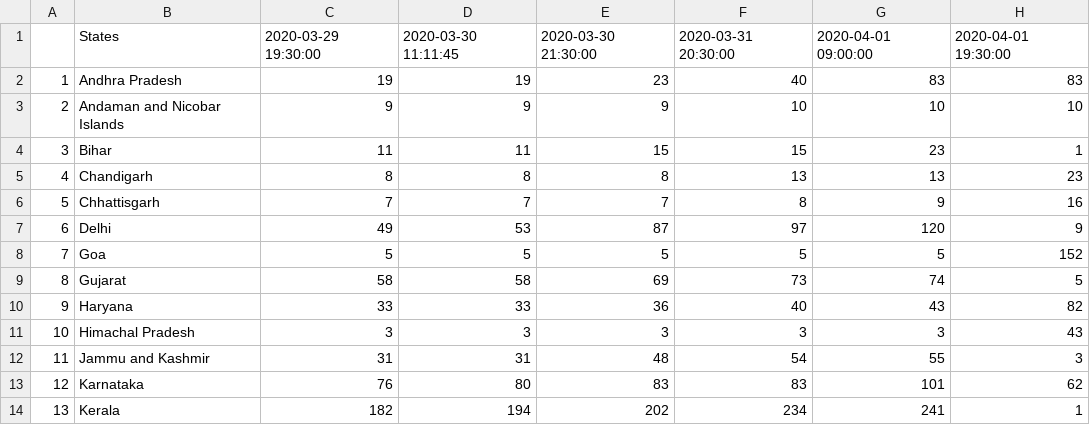
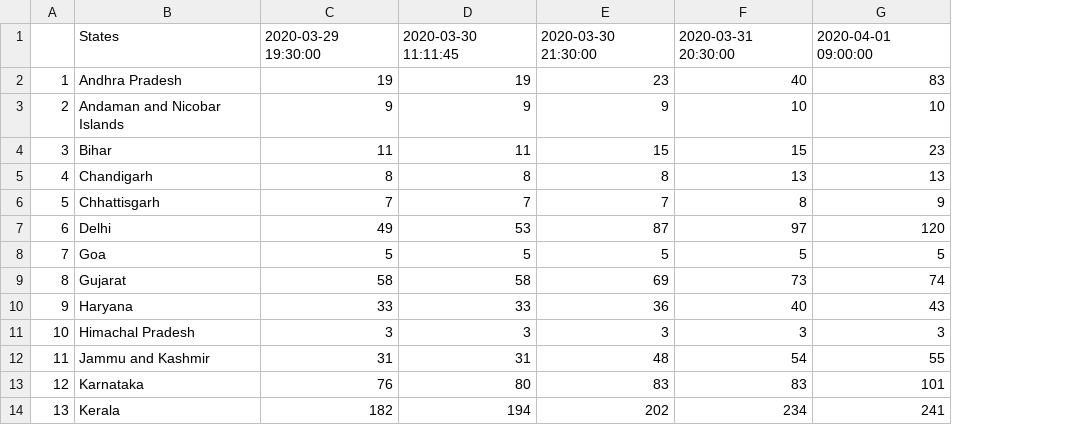
Before and after one commit to anmoledewan/CovidScrapper, a CSV file: CovidScrapper/india_confirmed_covid.csv, drawn as a sheet; only a part is shown; the diff names each change by its address in the sheet, - before the commit and + after, or states it on an @@ line.

Commit message:
Revert "india data update 1 april 19:30"
This reverts commit d7818aceaabfbe4ca537723a267e7b049f3ac20e.

```diff
--- a/CovidScrapper/india_confirmed_covid.csv
+++ b/CovidScrapper/india_confirmed_covid.csv
-column H, rows 1-14: 2020-04-01 19:30:00 | 83 | 10 | 1 | 23 | 16 | 9 | 152 | 5 | 82 | 43 | 3 | 62 | 1
```
Also changed, not shown: CovidScrapper/india_death_covid.csv, CovidScrapper/india_recovered_covid.csv.
